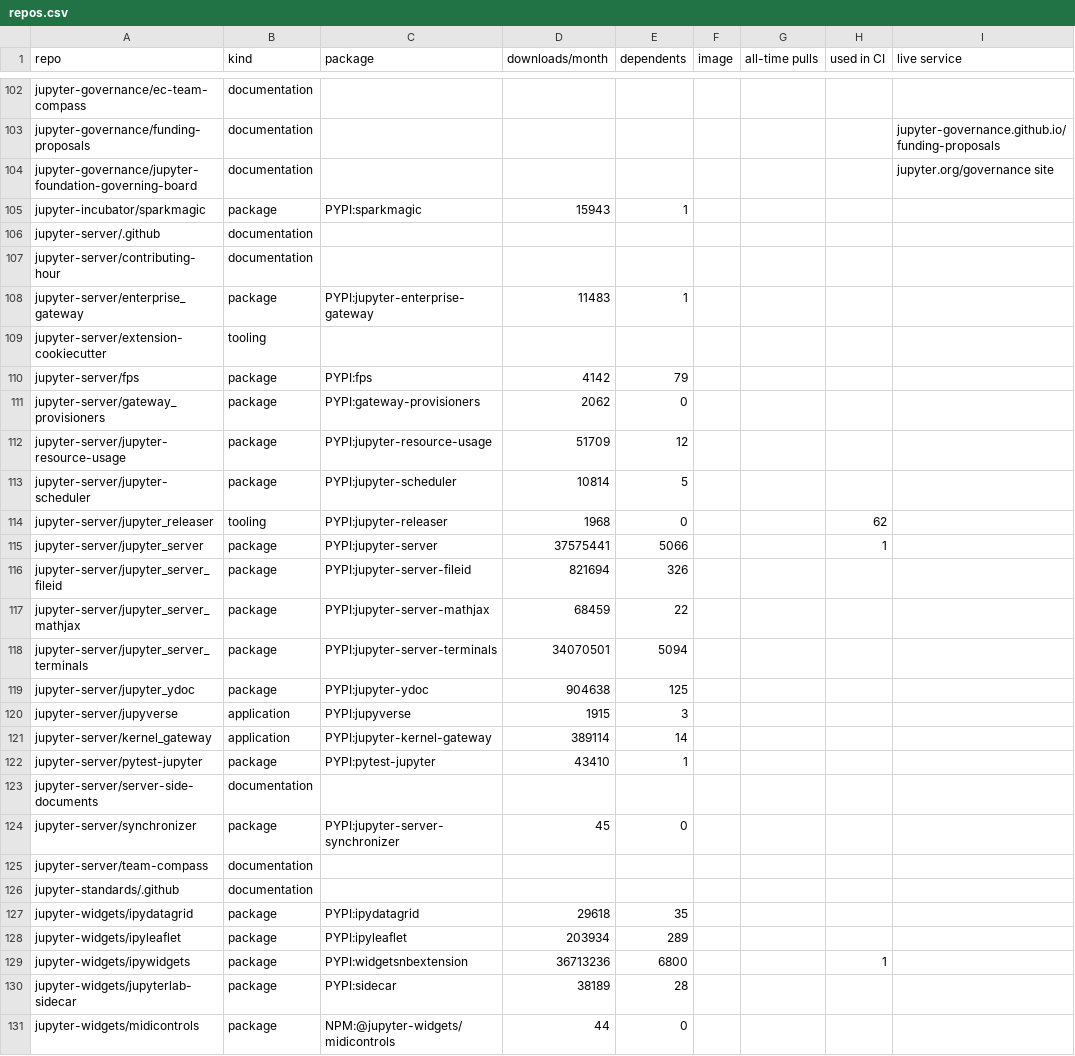
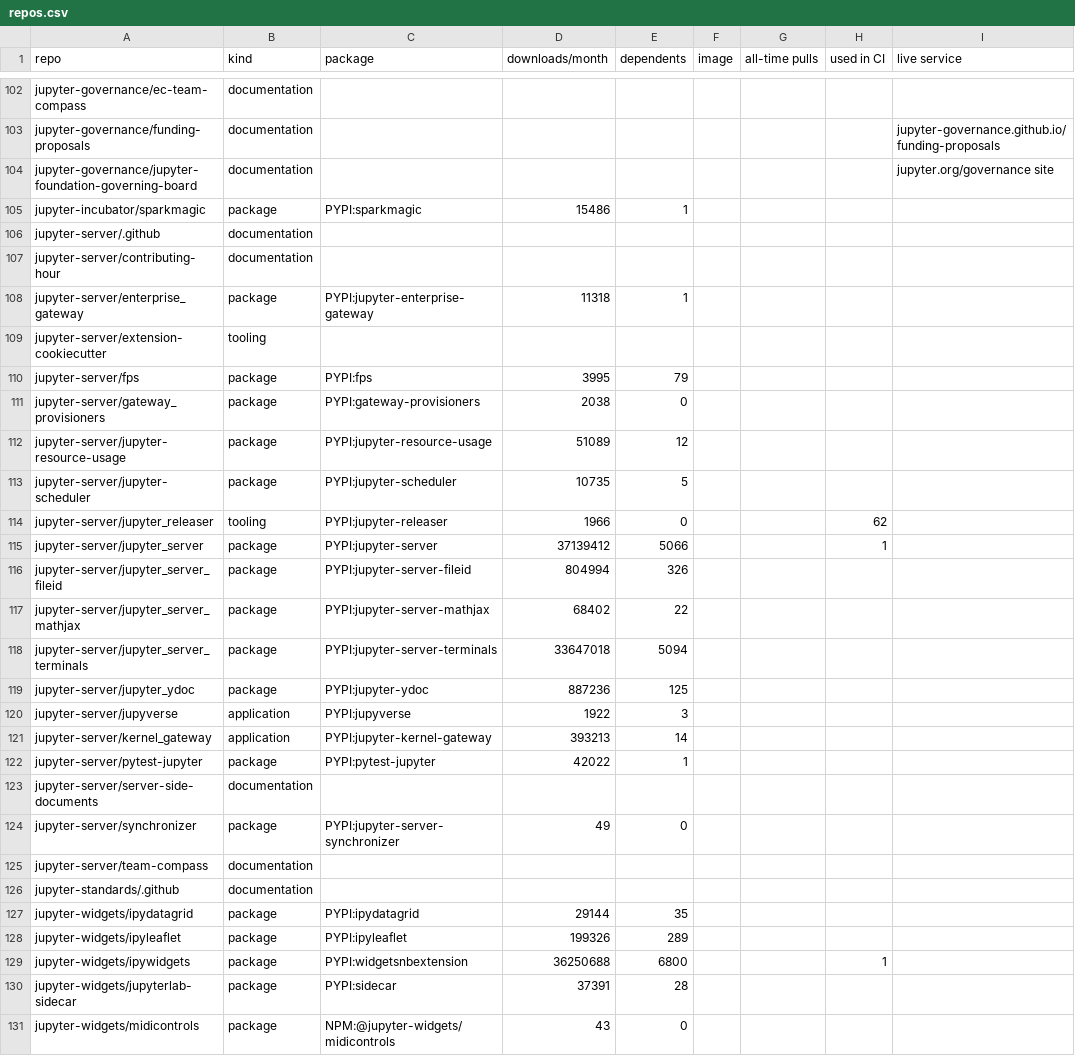
Before and after one commit to Yann-P/jupyter-security-inventory, a CSV file: output/repos.csv, drawn as a sheet; only a part is shown, gaps mark what is left out; the diff covers the shown part only; the diff names each change by its address in the sheet, - before the commit and + after, or states it on an @@ line.

```diff
--- a/output/repos.csv
+++ b/output/repos.csv
-D105 (downloads/month): 15943
+D105 (downloads/month): 15486
-D108 (downloads/month): 11483
+D108 (downloads/month): 11318
-D110 (downloads/month): 4142
+D110 (downloads/month): 3995
-D111 (downloads/month): 2062
+D111 (downloads/month): 2038
-D112 (downloads/month): 51709
+D112 (downloads/month): 51089
-D113 (downloads/month): 10814
+D113 (downloads/month): 10735
-D114 (downloads/month): 1968
+D114 (downloads/month): 1966
-D115 (downloads/month): 37575441
+D115 (downloads/month): 37139412
-D116 (downloads/month): 821694
+D116 (downloads/month): 804994
-D117 (downloads/month): 68459
+D117 (downloads/month): 68402
-D118 (downloads/month): 34070501
+D118 (downloads/month): 33647018
-D119 (downloads/month): 904638
+D119 (downloads/month): 887236
-D120 (downloads/month): 1915
+D120 (downloads/month): 1922
-D121 (downloads/month): 389114
+D121 (downloads/month): 393213
-D122 (downloads/month): 43410
+D122 (downloads/month): 42022
-D124 (downloads/month): 45
+D124 (downloads/month): 49
-D127 (downloads/month): 29618
+D127 (downloads/month): 29144
-D128 (downloads/month): 203934
+D128 (downloads/month): 199326
-D129 (downloads/month): 36713236
+D129 (downloads/month): 36250688
-D130 (downloads/month): 38189
+D130 (downloads/month): 37391
-D131 (downloads/month): 44
+D131 (downloads/month): 43
```
Also changed, not shown: 122 edited cells elsewhere in this file, 7 other files.
